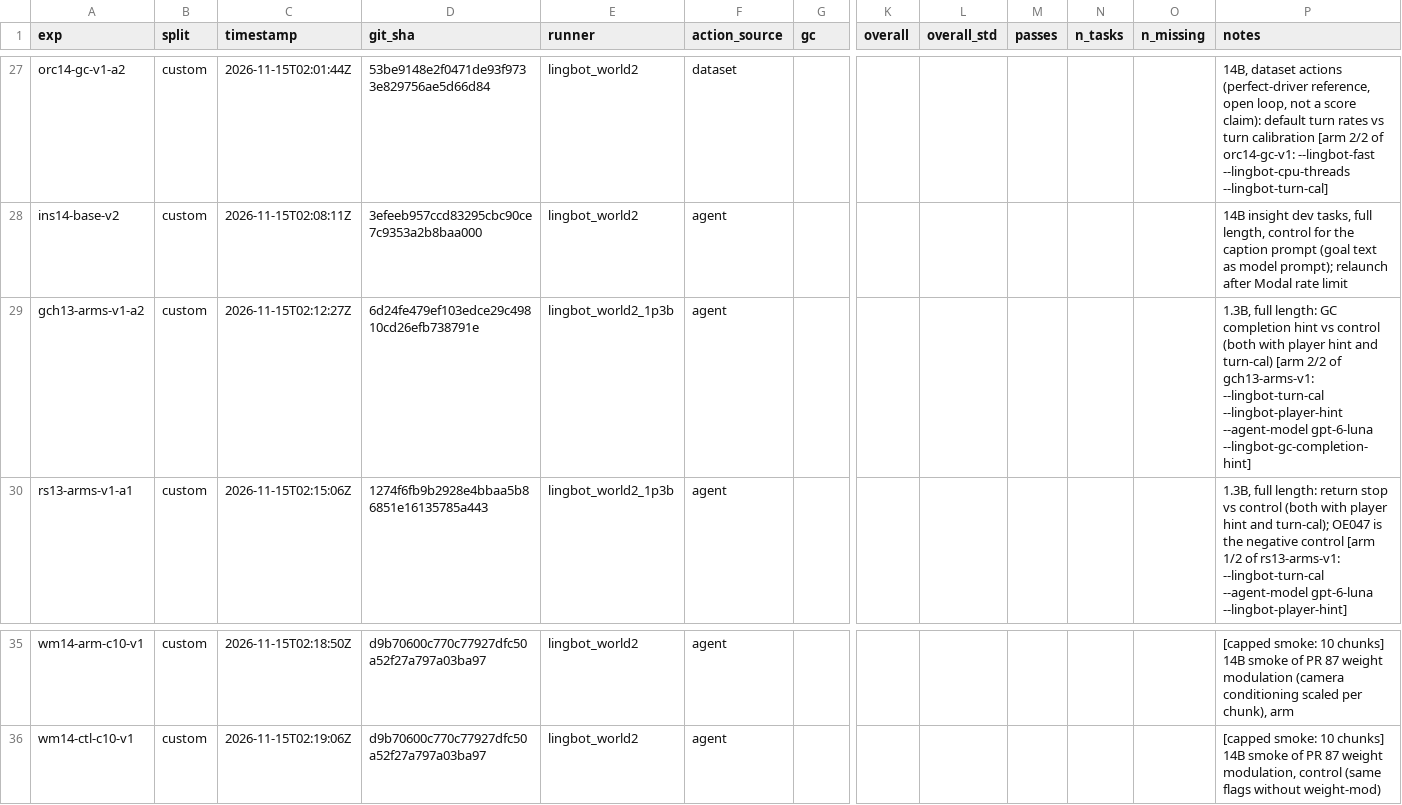
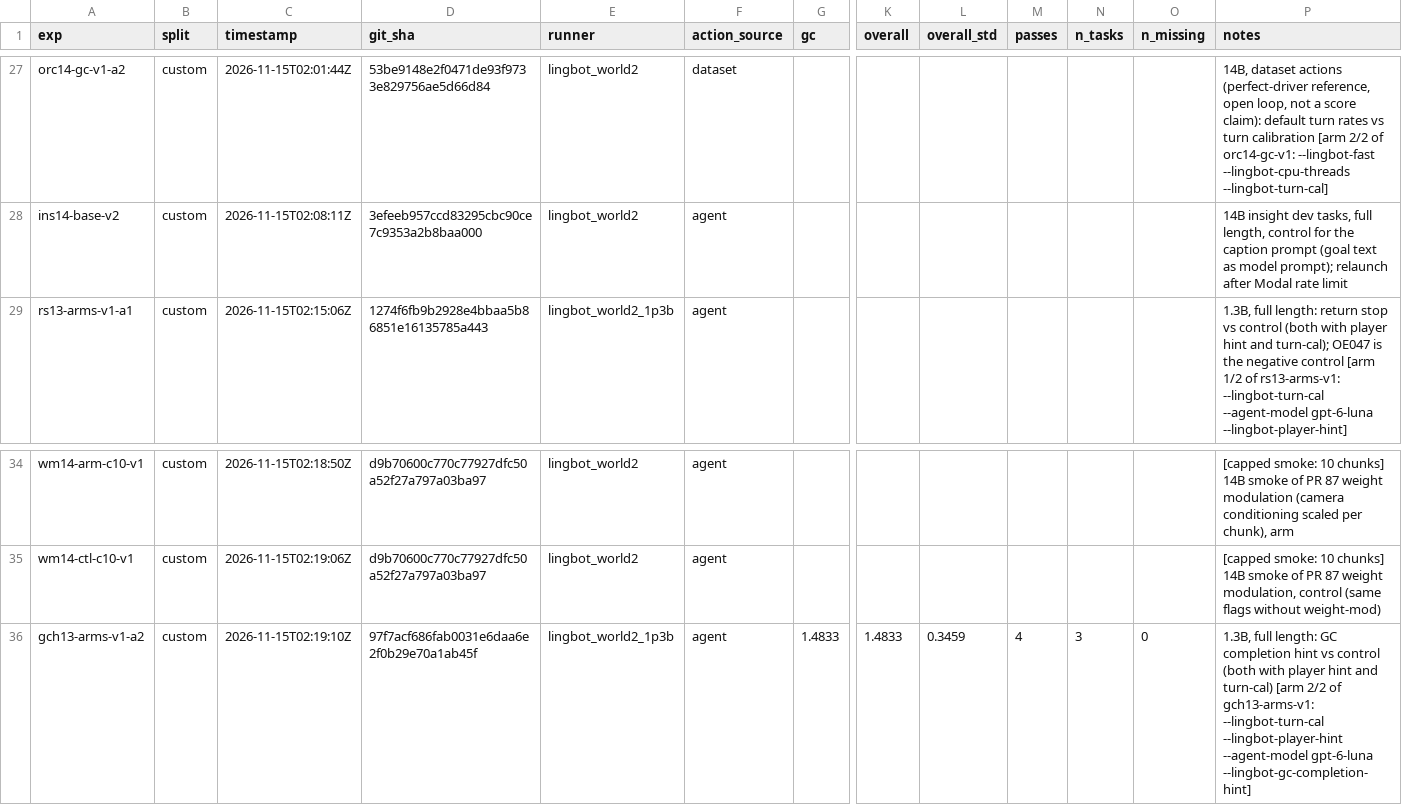
Before and after one commit to benceruleanlu/playworld-advancement, a CSV file: results/experiments.csv, drawn as a sheet; only a part is shown, gaps mark what is left out; removed rows and columns are numbered as before the commit, all else as after; rows hold the shown columns only; the diff names each change by its address in the sheet, - before the commit and + after, or states it on an @@ line.

```diff
--- a/results/experiments.csv
+++ b/results/experiments.csv
-row 29: gch13-arms-v1-a2 | custom | 2026-11-15T02:12:27Z | 6d24fe479ef103edce29c49810cd26efb738791e | lingbot_world2_1p3b | agent |  |  |  |  |  |  | 1.3B, full length: GC completion hint vs control (both with player hint and turn-cal) [arm 2/2 of gch13-arms-v1: --lingbot-turn-cal --lingbot-player-hint --agent-model gpt-6-luna --lingbot-gc-completion-hint]
+row 36: gch13-arms-v1-a2 | custom | 2026-11-15T02:19:10Z | 97f7acf686fab0031e6daa6e2f0b29e70a1ab45f | lingbot_world2_1p3b | agent | 1.4833 | 1.4833 | 0.3459 | 4 | 3 | 0 | 1.3B, full length: GC completion hint vs control (both with player hint and turn-cal) [arm 2/2 of gch13-arms-v1: --lingbot-turn-cal --lingbot-player-hint --agent-model gpt-6-luna --lingbot-gc-completion-hint]
```
Also changed, not shown: 3 other files.
